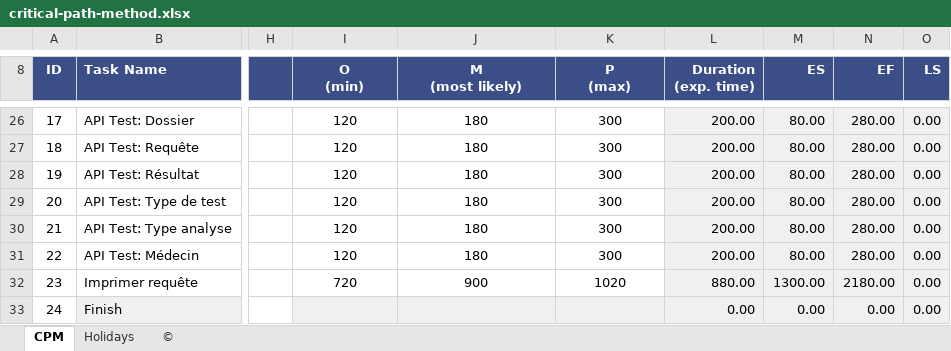
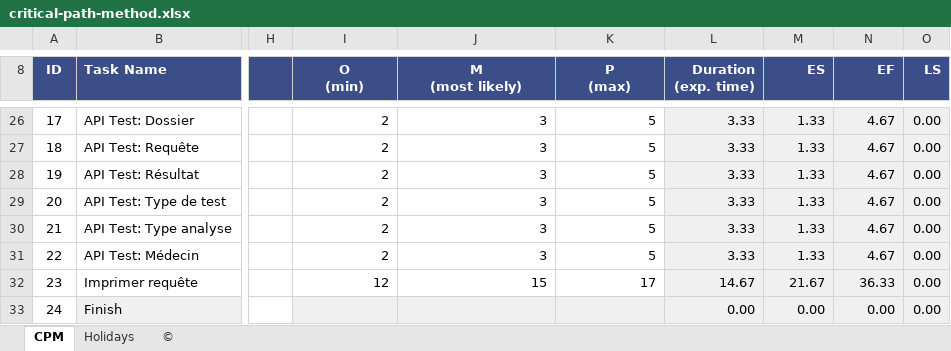
Before and after one commit to MainKarl/Rooftop, an Excel workbook: Docs/Analyse_Sanguine/critical-path-method.xlsx, sheet CPM, drawn as a sheet; only a part is shown, gaps mark what is left out; values as stored, in another font and other column widths than the file's, no borders; charts and pictures and conditional formats not drawn; the diff covers the shown part only; the diff names each change by its address in the sheet, - before the commit and + after, or states it on an @@ line.

```diff
--- a/Docs/Analyse_Sanguine/critical-path-method.xlsx (sheet CPM)
+++ b/Docs/Analyse_Sanguine/critical-path-method.xlsx (sheet CPM)
-I26:K32 alignment: center
+I26:K32 alignment: right
-I26:I31 (O (min)): 120
+I26:I31 (O (min)): 2
-J26:J31 (M (most likely)): 180
+J26:J31 (M (most likely)): 3
-K26:K31 (P (max)): 300
+K26:K31 (P (max)): 5
-L26:L31 (Duration (exp. time)): 200.00
+L26:L31 (Duration (exp. time)): 3.33
-M26:M31 (ES): 80.00
+M26:M31 (ES): 1.33
-N26:N31 (EF): 280.00
+N26:N31 (EF): 4.67
-I32 (O (min)): 720
+I32 (O (min)): 12
-J32 (M (most likely)): 900
+J32 (M (most likely)): 15
-K32 (P (max)): 1020
+K32 (P (max)): 17
-L32 (Duration (exp. time)): 880.00
+L32 (Duration (exp. time)): 14.67
-M32 (ES): 1300.00
+M32 (ES): 21.67
-N32 (EF): 2180.00
+N32 (EF): 36.33
```
Also changed, not shown: 90 edited cells and cell formats elsewhere in this sheet, hidden cells, charts or pictures, 1 other file.
